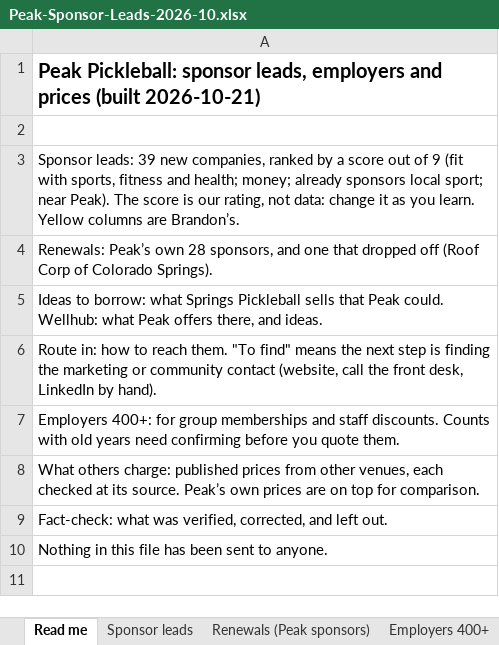
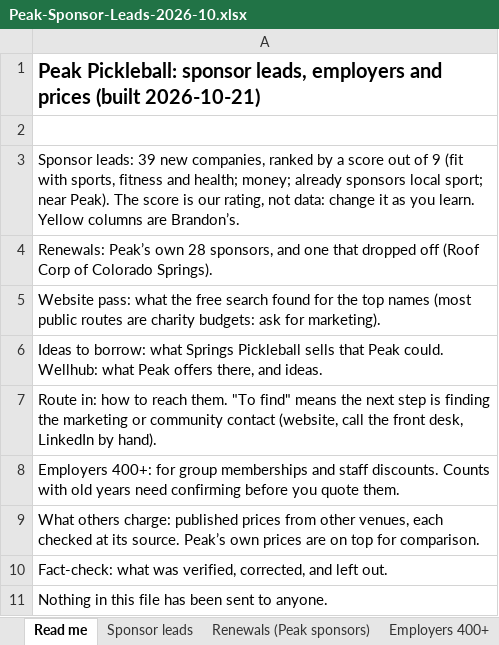
Before and after one commit to traversePlatforms/workspace, an Excel workbook: matthew/peak-pickleball-sponsorship/Peak-Sponsor-Leads-2026-10.xlsx, sheet Read me, drawn as a sheet; values as stored, in another font and other column widths than the file's, no borders; the diff names each change by its address in the sheet, - before the commit and + after, or states it on an @@ line.

```diff
--- a/matthew/peak-pickleball-sponsorship/Peak-Sponsor-Leads-2026-10.xlsx (sheet Read me)
+++ b/matthew/peak-pickleball-sponsorship/Peak-Sponsor-Leads-2026-10.xlsx (sheet Read me)
+row 5: Website pass: what the free search found for the top names (most public routes are charity budgets: ask for marketing).
```
Also changed, not shown: sheet Sponsor leads, sheet Ideas to borrow, other sheet tabs, 3 other files.
